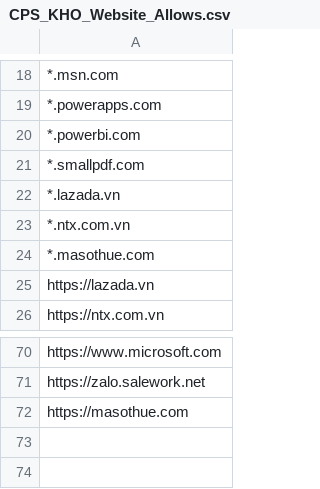
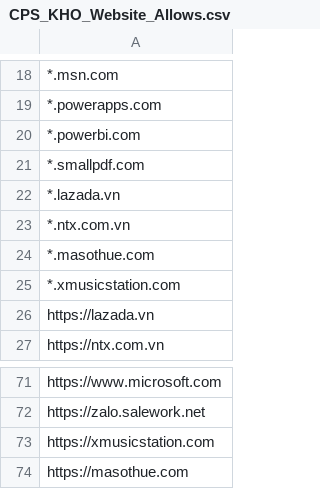
Before and after one commit to MinhThien11/GIT, a CSV file: CPS_KHO_Website_Allows.csv, drawn as a sheet; only a part is shown, gaps mark what is left out; the diff names each change by its address in the sheet, - before the commit and + after, or states it on an @@ line.

Commit message:
xmusicstation

```diff
--- a/CPS_KHO_Website_Allows.csv
+++ b/CPS_KHO_Website_Allows.csv
+row 25: *.xmusicstation.com
+row 73: https://xmusicstation.com
```
Also changed, not shown: CPS_KYTHUAT_KTKH_Website_Allows.csv, CPS_KYTHUAT_Website_Allows.csv, 2 other files.
